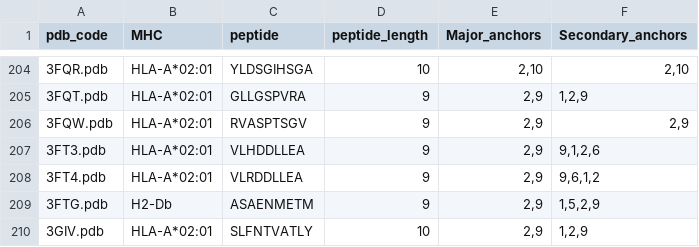
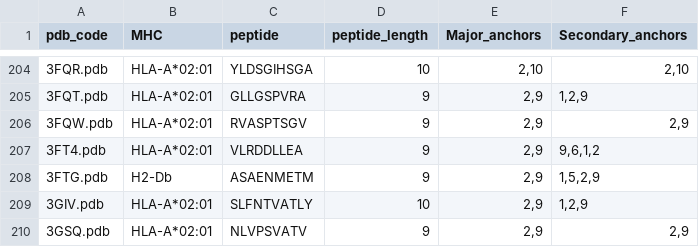
Before and after one commit to KavrakiLab/Ape-Gen2.0, a CSV file: helper_files/Proper_files/Template_DB.csv, drawn as a sheet; only a part is shown, gaps mark what is left out; the shorter side is filled out with more unchanged rows; the diff names each change by its address in the sheet, - before the commit and + after, or states it on an @@ line.

```diff
--- a/helper_files/Proper_files/Template_DB.csv
+++ b/helper_files/Proper_files/Template_DB.csv
-row 207: 3FT3.pdb | HLA-A*02:01 | VLHDDLLEA | 9 | 2,9 | 9,1,2,6
```
Also changed, not shown: helper_files/Proper_files/cv_file.csv, 2 other files.
